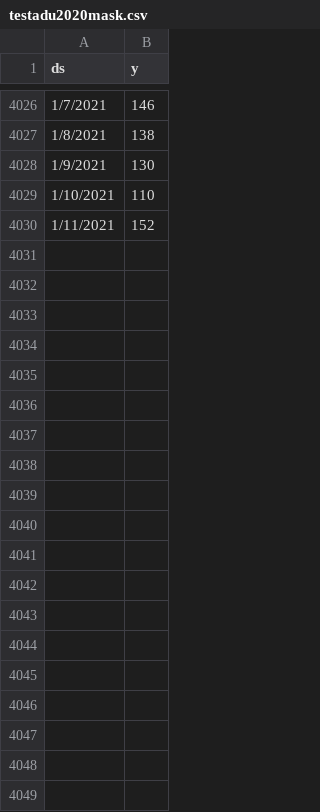
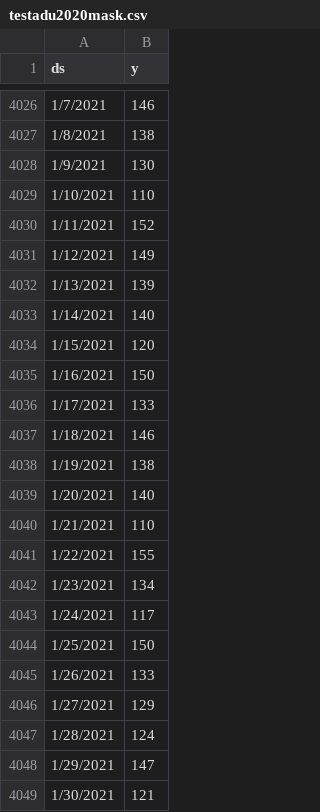
Before and after one commit to bluecatodd/pythonlearning, a CSV file: testadu2020mask.csv, drawn as a sheet; only a part is shown, gaps mark what is left out; the diff covers the shown part only; the diff names each change by its address in the sheet, - before the commit and + after, or states it on an @@ line.

Commit message:
Add files via upload

```diff
--- a/testadu2020mask.csv
+++ b/testadu2020mask.csv
+row 4031: 1/12/2021 | 149
+row 4032: 1/13/2021 | 139
+row 4033: 1/14/2021 | 140
+row 4034: 1/15/2021 | 120
+row 4035: 1/16/2021 | 150
+row 4036: 1/17/2021 | 133
+row 4037: 1/18/2021 | 146
+row 4038: 1/19/2021 | 138
+row 4039: 1/20/2021 | 140
+row 4040: 1/21/2021 | 110
+row 4041: 1/22/2021 | 155
+row 4042: 1/23/2021 | 134
+row 4043: 1/24/2021 | 117
+row 4044: 1/25/2021 | 150
+row 4045: 1/26/2021 | 133
+row 4046: 1/27/2021 | 129
+row 4047: 1/28/2021 | 124
+row 4048: 1/29/2021 | 147
+row 4049: 1/30/2021 | 121
```
Also changed, not shown: 71 added rows elsewhere in this file.
